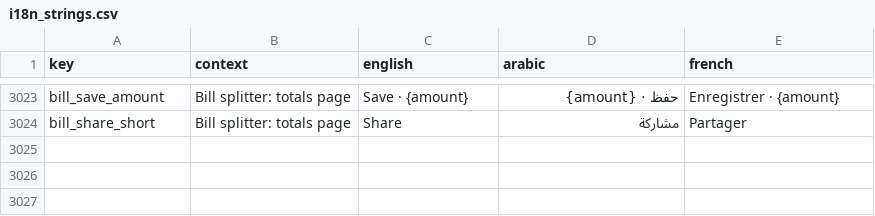
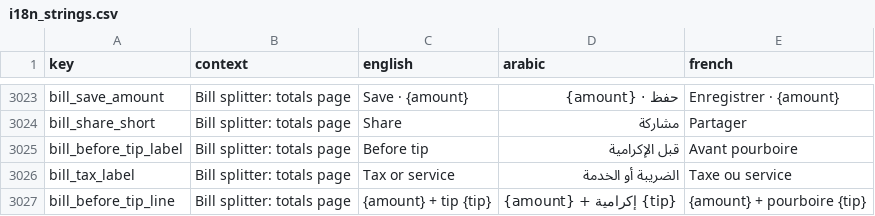
Before and after one commit to samerc/BudgetSeal, a CSV file: docs/i18n_strings.csv, drawn as a sheet; only a part is shown, gaps mark what is left out; the diff names each change by its address in the sheet, - before the commit and + after, or states it on an @@ line.

```diff
--- a/docs/i18n_strings.csv
+++ b/docs/i18n_strings.csv
+row 3025: bill_before_tip_label | Bill splitter: totals page | Before tip | قبل الإكرامية | Avant pourboire
+row 3026: bill_tax_label | Bill splitter: totals page | Tax or service | الضريبة أو الخدمة | Taxe ou service
+row 3027: bill_before_tip_line | Bill splitter: totals page | {amount} + tip {tip} | {amount} + إكرامية {tip} | {amount} + pourboire {tip}
```
Also changed, not shown: 10 other files.
